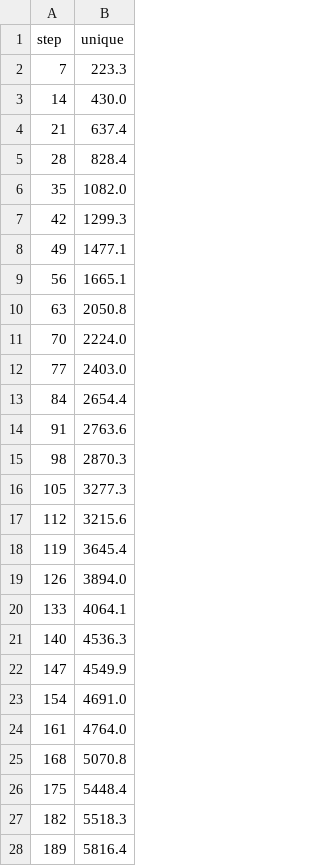
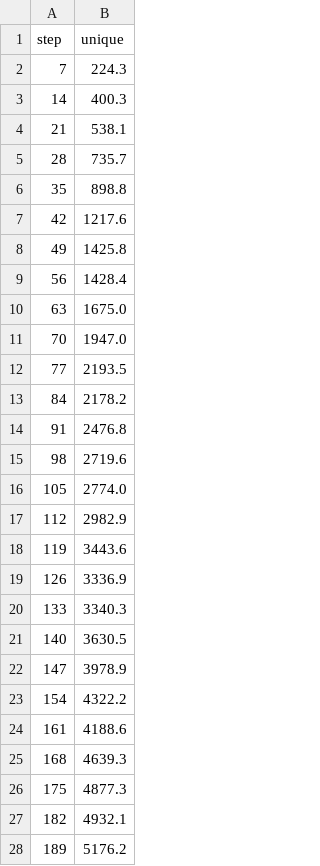
Before and after one commit to AroneyS/binchicken-genome-processing, a TSV file: data/rarefy/rarefy_coassembly_bacteria_species.tsv, drawn as a sheet; only a part is shown; the diff covers the shown part only.

```diff
--- a/data/rarefy/rarefy_coassembly_bacteria_species.tsv
+++ b/data/rarefy/rarefy_coassembly_bacteria_species.tsv
@@ -1,28 +1,28 @@
 step	unique
-7	223.3
-14	430.0
-21	637.4
-28	828.4
-35	1082.0
-42	1299.3
-49	1477.1
-56	1665.1
-63	2050.8
-70	2224.0
-77	2403.0
-84	2654.4
-91	2763.6
-98	2870.3
-105	3277.3
-112	3215.6
-119	3645.4
-126	3894.0
-133	4064.1
-140	4536.3
-147	4549.9
-154	4691.0
-161	4764.0
-168	5070.8
-175	5448.4
-182	5518.3
-189	5816.4
+7	224.3
+14	400.3
+21	538.1
+28	735.7
+35	898.8
+42	1217.6
+49	1425.8
+56	1428.4
+63	1675.0
+70	1947.0
+77	2193.5
+84	2178.2
+91	2476.8
+98	2719.6
+105	2774.0
+112	2982.9
+119	3443.6
+126	3336.9
+133	3340.3
+140	3630.5
+147	3978.9
+154	4322.2
+161	4188.6
+168	4639.3
+175	4877.3
+182	4932.1
+189	5176.2
```
Also changed, not shown: 12 added rows and 73 edited cells elsewhere in this file, data/rarefy/rarefy_coassembly_archaea_genera.tsv, data/rarefy/rarefy_coassembly_archaea_species.tsv, 22 other files.
